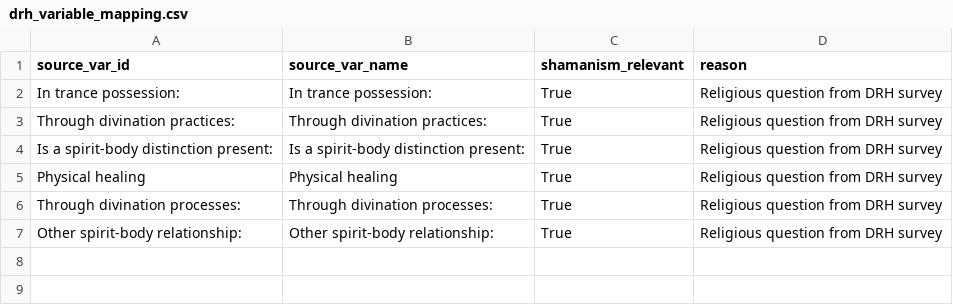
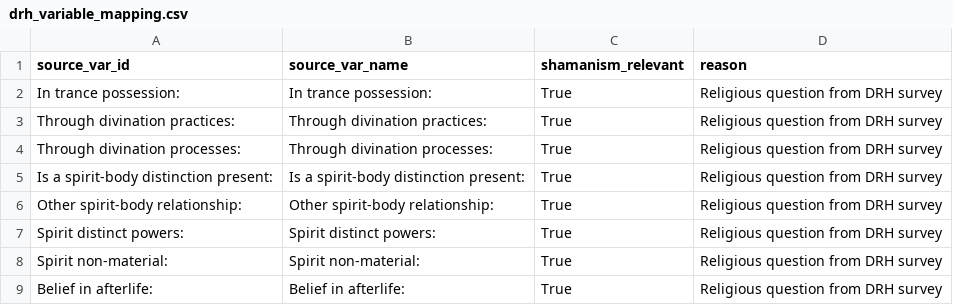
Before and after one commit to Iceraph/SHS_Digital_humanities, a CSV file: data/reference/drh_variable_mapping.csv, drawn as a sheet.

```diff
--- a/data/reference/drh_variable_mapping.csv
+++ b/data/reference/drh_variable_mapping.csv
@@ -3,5 +3,7 @@ In trance possession:,In trance possession:,True,Religious question from DRH sur
 Through divination practices:,Through divination practices:,True,Religious question from DRH survey
+Through divination processes:,Through divination processes:,True,Religious question from DRH survey
 Is a spirit-body distinction present:,Is a spirit-body distinction present:,True,Religious question from DRH survey
-Physical healing,Physical healing,True,Religious question from DRH survey
-Through divination processes:,Through divination processes:,True,Religious question from DRH survey
 Other spirit-body relationship:,Other spirit-body relationship:,True,Religious question from DRH survey
+Spirit distinct powers:,Spirit distinct powers:,True,Religious question from DRH survey
+Spirit non-material:,Spirit non-material:,True,Religious question from DRH survey
+Belief in afterlife:,Belief in afterlife:,True,Religious question from DRH survey
```
Also changed, not shown: data/processed/analysis/missingness.csv, data/processed/clusters/multisource/culture_cluster_membership.csv, 15 other files.
